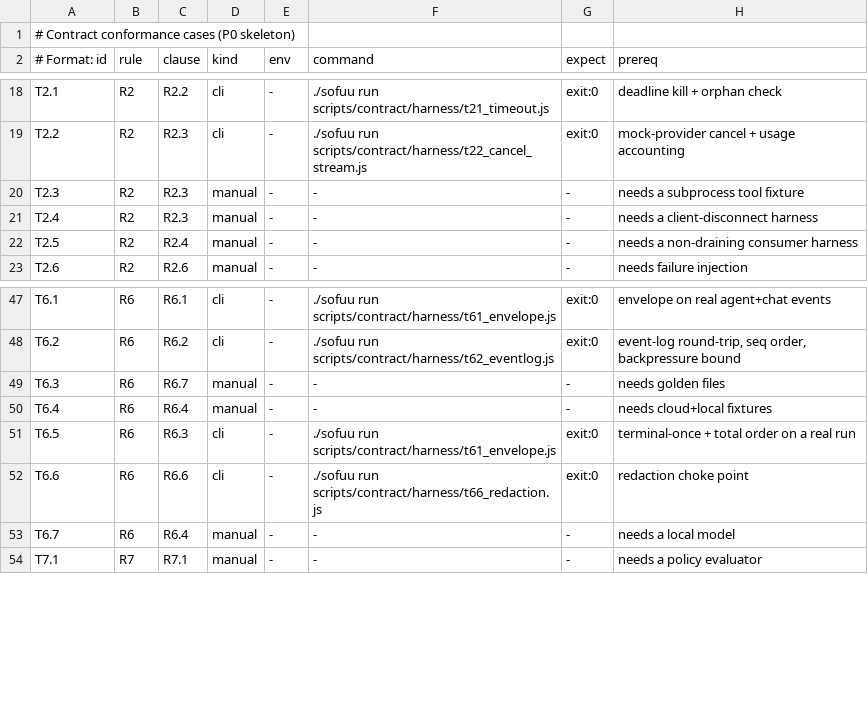
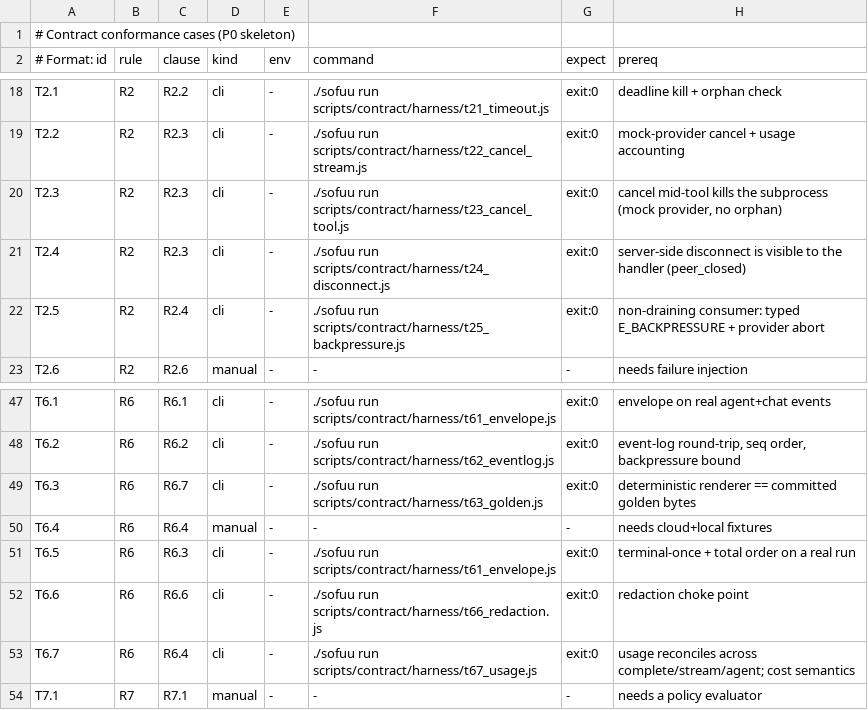
Before and after one commit to sofuu-runtime/sofuu, a TSV file: scripts/contract/cases.tsv, drawn as a sheet; only a part is shown, gaps mark what is left out.

Commit message:
feat(contract): P2 remainder — live-path chaos, usage reconcile, golden render, ndjson in chat
- t23 cancel mid-tool: run-opts onApproval decider (fail-closed without a
  host callback); registered-signal cancel kills the in-flight subprocess
  via sofuu.tools.killActive — run settles promptly, no orphan
- t25 pump backpressure: E_BACKPRESSURE at 1024 undelivered chunks; the
  abort is DEFERRED out of the curl write callback (in-callback
  stream_abort_one spins the multi loop and starves every timer);
  _error preempts stale queued values
- t24 server-side disconnect visibility: peer_closed + res.closed()
- t67 usage reconcile: ai.complete reports provider usage —
  extract_json_field now parses non-string JSON values (the string-only
  parser silently dropped every numeric field); sofuu.events.canonicalUsage
  unifies chat/agent/complete to {in,out,model,provider,cost_usd}
- t63 golden render: sofuu.events.render pinned byte-for-byte by committed
  contract/fixtures/golden-trace.{ndjson,txt}
- chat.js appends the turn's envelopes to <project>/.sofuu/sessions/<sid>/
  events.ndjson (usage normalized to the canonical shape; additive)
- agent.js: restore the withTimeout tool ceiling for plain tools (the
  abort-hoist hunk had dropped it — a hanging execute() parked runs
  forever); cases.tsv flips T2.3/T2.4/T2.5/T6.3/T6.7 executable

Suite: 26 PASS / 2 FAIL (P3 backlog) / 24 BLOCKED; JS battery 59 PASS /
1 pre-existing (brain_auth_e2e).

```diff
--- a/scripts/contract/cases.tsv
+++ b/scripts/contract/cases.tsv
@@ -19,5 +19,5 @@ T2.1|R2|R2.2|cli|-|./sofuu run scripts/contract/harness/t21_timeout.js|exit:0|de
 T2.2|R2|R2.3|cli|-|./sofuu run scripts/contract/harness/t22_cancel_stream.js|exit:0|mock-provider cancel + usage accounting
-T2.3|R2|R2.3|manual|-|-|-|needs a subprocess tool fixture
-T2.4|R2|R2.3|manual|-|-|-|needs a client-disconnect harness
-T2.5|R2|R2.4|manual|-|-|-|needs a non-draining consumer harness
+T2.3|R2|R2.3|cli|-|./sofuu run scripts/contract/harness/t23_cancel_tool.js|exit:0|cancel mid-tool kills the subprocess (mock provider, no orphan)
+T2.4|R2|R2.3|cli|-|./sofuu run scripts/contract/harness/t24_disconnect.js|exit:0|server-side disconnect is visible to the handler (peer_closed)
+T2.5|R2|R2.4|cli|-|./sofuu run scripts/contract/harness/t25_backpressure.js|exit:0|non-draining consumer: typed E_BACKPRESSURE + provider abort
 T2.6|R2|R2.6|manual|-|-|-|needs failure injection
@@ -48,3 +48,3 @@ T6.1|R6|R6.1|cli|-|./sofuu run scripts/contract/harness/t61_envelope.js|exit:0|e
 T6.2|R6|R6.2|cli|-|./sofuu run scripts/contract/harness/t62_eventlog.js|exit:0|event-log round-trip, seq order, backpressure bound
-T6.3|R6|R6.7|manual|-|-|-|needs golden files
+T6.3|R6|R6.7|cli|-|./sofuu run scripts/contract/harness/t63_golden.js|exit:0|deterministic renderer == committed golden bytes
 T6.4|R6|R6.4|manual|-|-|-|needs cloud+local fixtures
@@ -52,3 +52,3 @@ T6.5|R6|R6.3|cli|-|./sofuu run scripts/contract/harness/t61_envelope.js|exit:0|t
 T6.6|R6|R6.6|cli|-|./sofuu run scripts/contract/harness/t66_redaction.js|exit:0|redaction choke point
-T6.7|R6|R6.4|manual|-|-|-|needs a local model
+T6.7|R6|R6.4|cli|-|./sofuu run scripts/contract/harness/t67_usage.js|exit:0|usage reconciles across complete/stream/agent; cost semantics
 T7.1|R7|R7.1|manual|-|-|-|needs a policy evaluator
```
Also changed, not shown: 19 other files.
